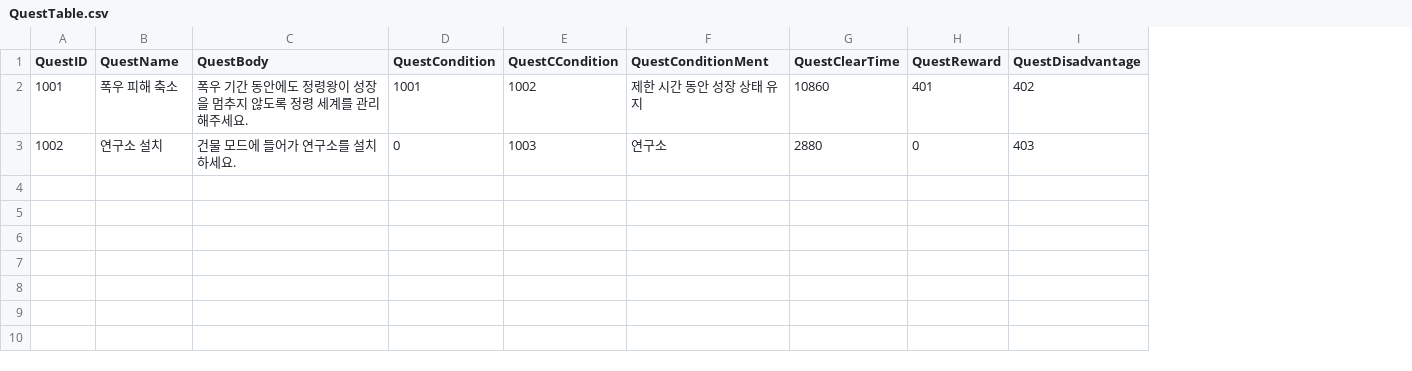
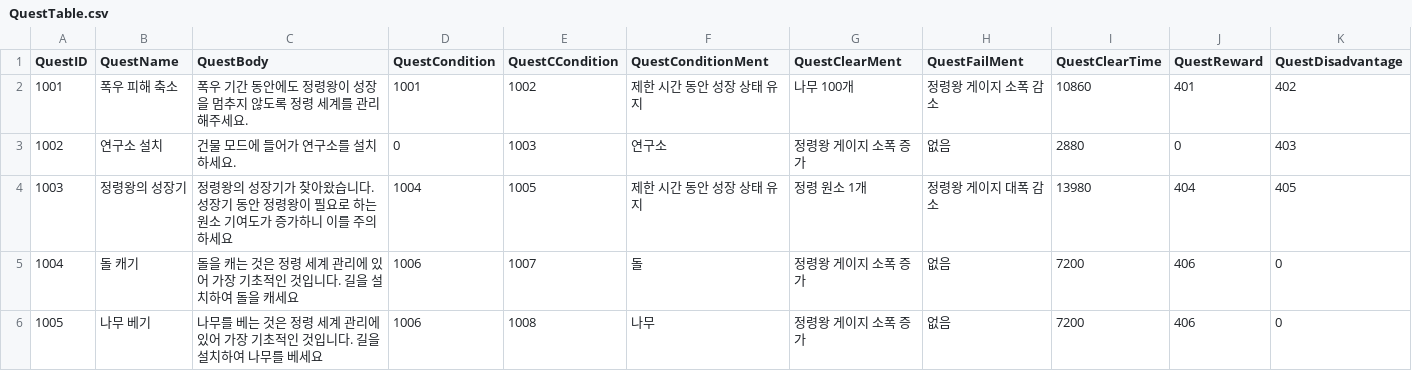
Before and after one commit to MoaDoa-Studio/Spirit, a CSV file: Project_Spirit/Assets/Resources/Quest/QuestTable.csv, drawn as a sheet; the diff names each change by its address in the sheet, - before the commit and + after, or states it on an @@ line.

```diff
--- a/Project_Spirit/Assets/Resources/Quest/QuestTable.csv
+++ b/Project_Spirit/Assets/Resources/Quest/QuestTable.csv
+column G (QuestClearMent), rows 2-3: 나무 100개 | 정령왕 게이지 소폭 증가
+column H (QuestFailMent), rows 2-3: 정령왕 게이지 소폭 감소 | 없음
+row 4: 1003 | 정령왕의 성장기 | 정령왕의 성장기가 찾아왔습니다. 성장기 동안 정령왕이 필요로 하는 원소 기여도가 증가하니 이를 주의하세요 | 1004 | 1005 | 제한 시간 동안 성장 상태 유지 | 정령 원소 1개 | 정령왕 게이지 대폭 감소 | 13980 | 404 | 405
+row 5: 1004 | 돌 캐기 | 돌을 캐는 것은 정령 세계 관리에 있어 가장 기초적인 것입니다. 길을 설치하여 돌을 캐세요 | 1006 | 1007 | 돌 | 정령왕 게이지 소폭 증가 | 없음 | 7200 | 406 | 0
+row 6: 1005 | 나무 베기 | 나무를 베는 것은 정령 세계 관리에 있어 가장 기초적인 것입니다. 길을 설치하여 나무를 베세요 | 1006 | 1008 | 나무 | 정령왕 게이지 소폭 증가 | 없음 | 7200 | 406 | 0
```
Also changed, not shown: 27 other files.
